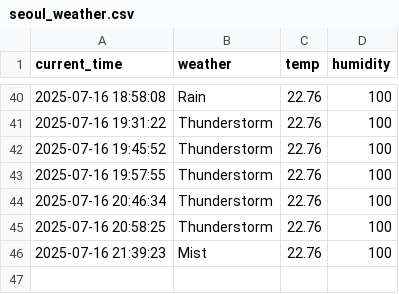
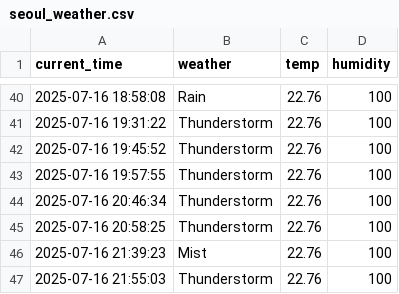
Before and after one commit to hyun1006/seoul_weather_5m, a CSV file: seoul_weather.csv, drawn as a sheet; only a part is shown, gaps mark what is left out.

```diff
--- a/seoul_weather.csv
+++ b/seoul_weather.csv
@@ -46 +46,2 @@ current_time,weather,temp,humidity
 2025-07-16 21:39:23,Mist,22.76,100
+2025-07-16 21:55:03,Thunderstorm,22.76,100
```
